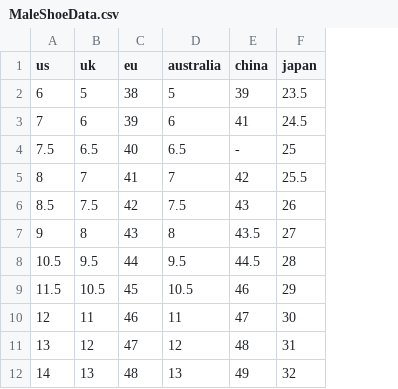
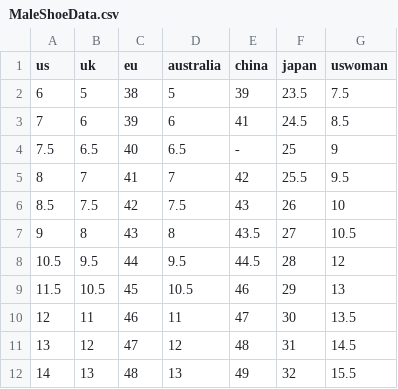
Before and after one commit to SholomoCode/Fast_Fit_Project, a CSV file: FastFitProject/Data/MaleShoeData.csv, drawn as a sheet; the diff names each change by its address in the sheet, - before the commit and + after, or states it on an @@ line.

Commit message:
added to male csv

```diff
--- a/FastFitProject/Data/MaleShoeData.csv
+++ b/FastFitProject/Data/MaleShoeData.csv
+column G (uswoman), rows 2-12: 7.5 | 8.5 | 9 | 9.5 | 10 | 10.5 | 12 | 13 | 13.5 | 14.5 | 15.5
```
